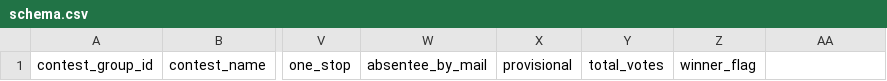
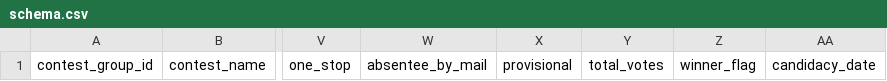
Before and after one commit to NCVotes/results-ingestor, a CSV file: schema.csv, drawn as a sheet; only a part is shown, gaps mark what is left out; the diff names each change by its address in the sheet, - before the commit and + after, or states it on an @@ line.

Commit message:
add candidacy_date column

```diff
--- a/schema.csv
+++ b/schema.csv
-AA1: (empty)
+AA1: candidacy_date
```
Also changed, not shown: 1 other file.
